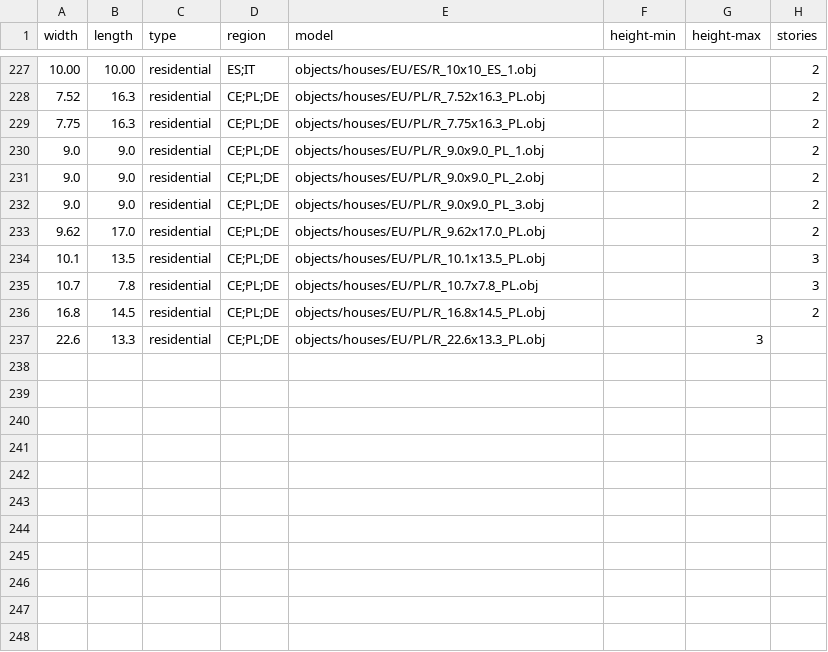
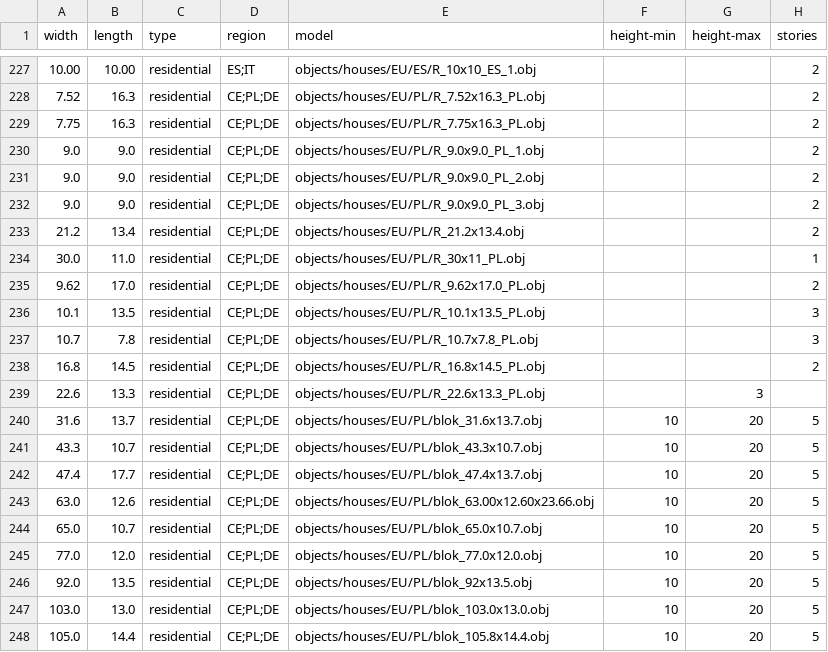
Before and after one commit to gizmosellsbunnys/world-models, a CSV file: residential.csv, drawn as a sheet; only a part is shown, gaps mark what is left out; the diff names each change by its address in the sheet, - before the commit and + after, or states it on an @@ line.

Commit message:
- Added several blocks from photos in Poznan - Added 3 smaller residential Eastern Europe buildings

```diff
--- a/residential.csv
+++ b/residential.csv
+row 233: 21.2 | 13.4 | residential | CE;PL;DE | objects/houses/EU/PL/R_21.2x13.4.obj |  |  | 2
+row 234: 30.0 | 11.0 | residential | CE;PL;DE | objects/houses/EU/PL/R_30x11_PL.obj |  |  | 1
+row 240: 31.6 | 13.7 | residential | CE;PL;DE | objects/houses/EU/PL/blok_31.6x13.7.obj | 10 | 20 | 5
+row 241: 43.3 | 10.7 | residential | CE;PL;DE | objects/houses/EU/PL/blok_43.3x10.7.obj | 10 | 20 | 5
+row 242: 47.4 | 17.7 | residential | CE;PL;DE | objects/houses/EU/PL/blok_47.4x13.7.obj | 10 | 20 | 5
+row 243: 63.0 | 12.6 | residential | CE;PL;DE | objects/houses/EU/PL/blok_63.00x12.60x23.66.obj | 10 | 20 | 5
+row 244: 65.0 | 10.7 | residential | CE;PL;DE | objects/houses/EU/PL/blok_65.0x10.7.obj | 10 | 20 | 5
+row 245: 77.0 | 12.0 | residential | CE;PL;DE | objects/houses/EU/PL/blok_77.0x12.0.obj | 10 | 20 | 5
+row 246: 92.0 | 13.5 | residential | CE;PL;DE | objects/houses/EU/PL/blok_92x13.5.obj | 10 | 20 | 5
+row 247: 103.0 | 13.0 | residential | CE;PL;DE | objects/houses/EU/PL/blok_103.0x13.0.obj | 10 | 20 | 5
+row 248: 105.0 | 14.4 | residential | CE;PL;DE | objects/houses/EU/PL/blok_105.8x14.4.obj | 10 | 20 | 5
```
Also changed, not shown: 23 other files.
